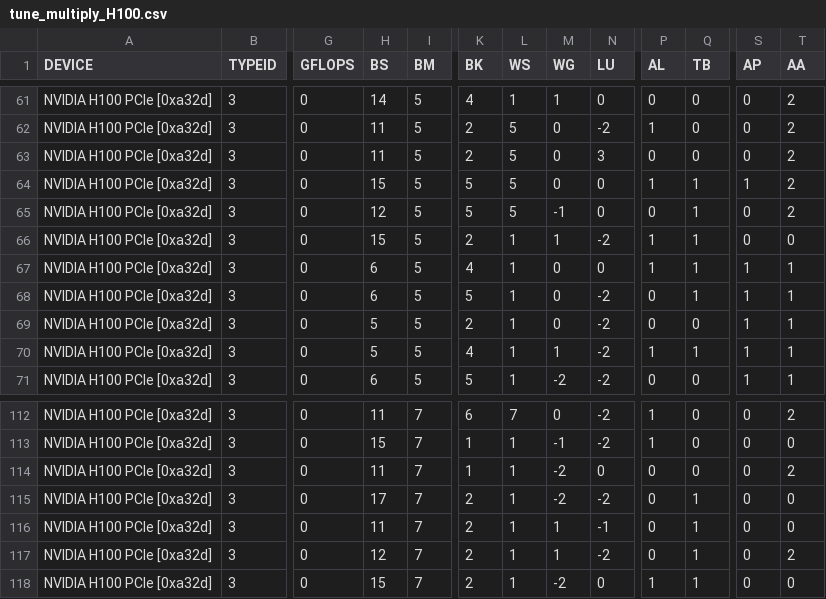
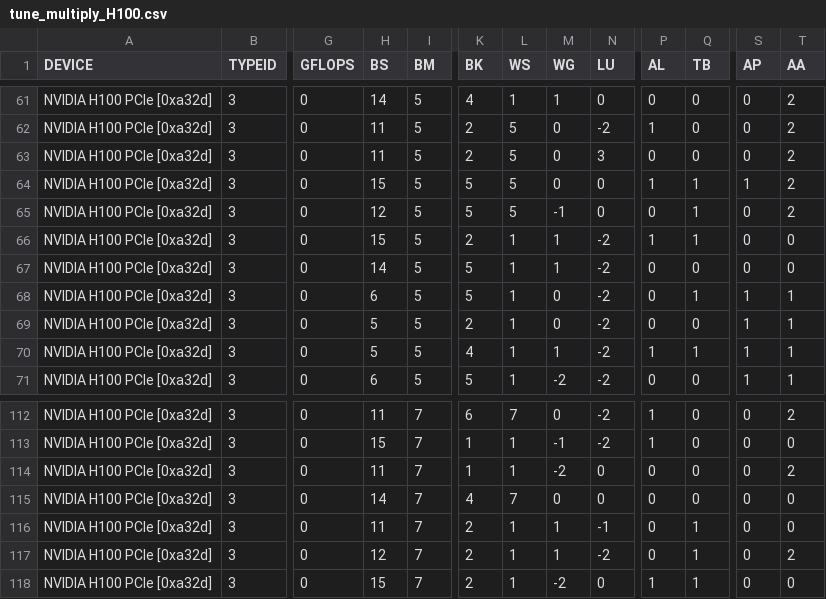
Before and after one commit to hfp/libxstream, a CSV file: opencl/smm/params/tune_multiply_H100.csv, drawn as a sheet; only a part is shown, gaps mark what is left out; the diff names each change by its address in the sheet, - before the commit and + after, or states it on an @@ line.

```diff
--- a/opencl/smm/params/tune_multiply_H100.csv
+++ b/opencl/smm/params/tune_multiply_H100.csv
-H67 (BS): 6
+H67 (BS): 14
-K67 (BK): 4
+K67 (BK): 5
-M67 (WG): 0
+M67 (WG): 1
-N67 (LU): 0
+N67 (LU): -2
-P67 (AL): 1
+P67 (AL): 0
-Q67 (TB): 1
+Q67 (TB): 0
-S67 (AP): 1
+S67 (AP): 0
-T67 (AA): 1
+T67 (AA): 0
-H115 (BS): 17
+H115 (BS): 14
-K115 (BK): 2
+K115 (BK): 4
-L115 (WS): 1
+L115 (WS): 7
-M115 (WG): -2
+M115 (WG): 0
-N115 (LU): -2
+N115 (LU): 0
-Q115 (TB): 1
+Q115 (TB): 0
```
Also changed, not shown: opencl/smm/params/tune_multiply_A100.csv.
